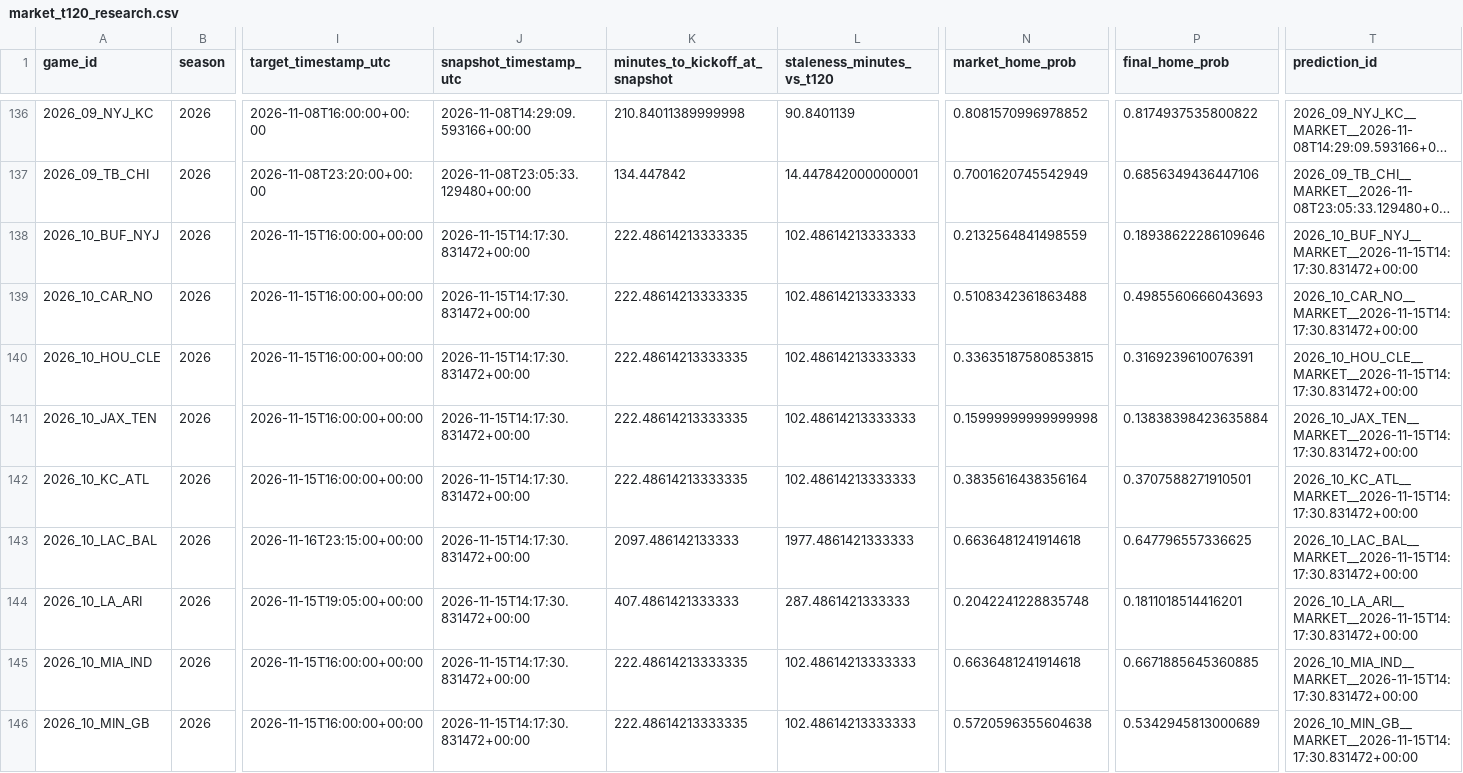
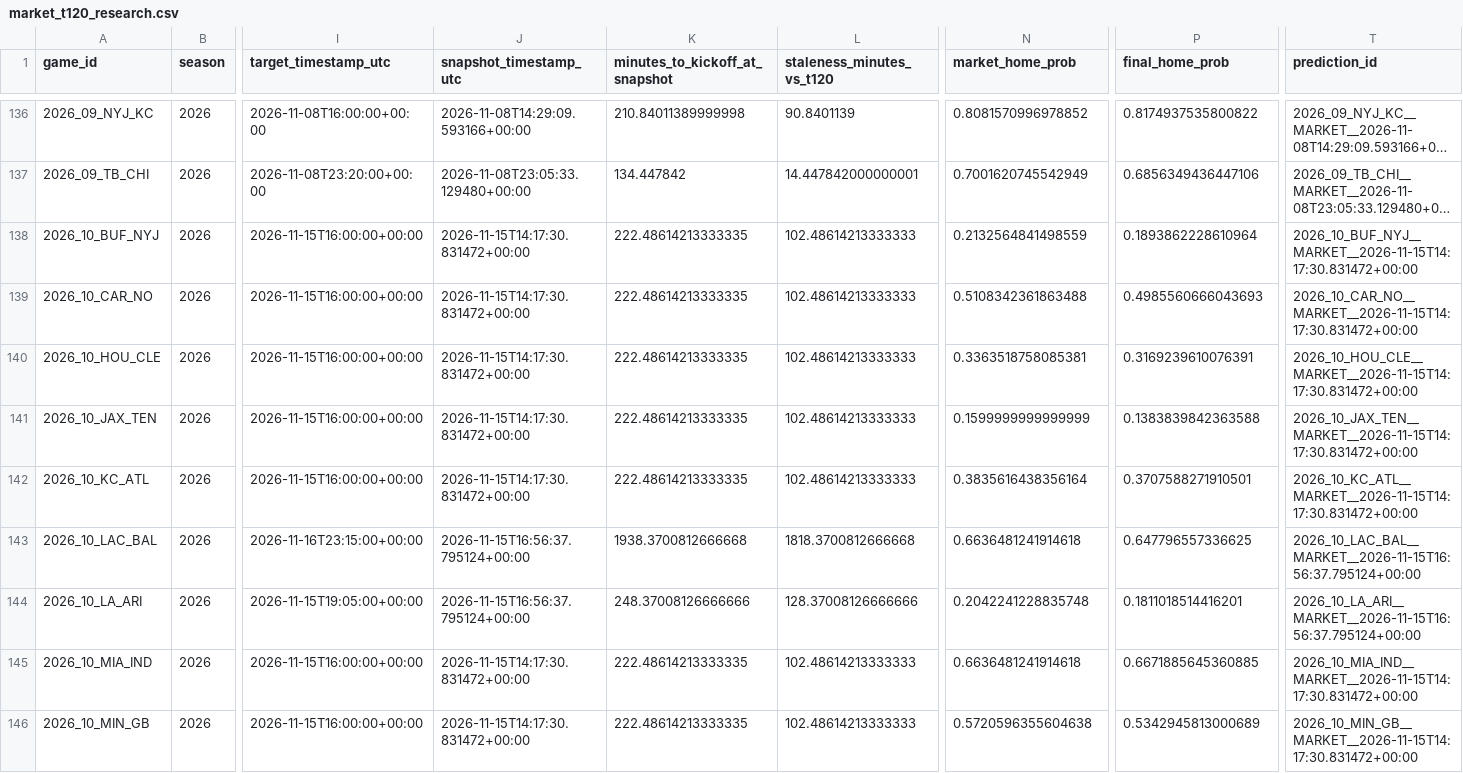
Before and after one commit to levine26/nfl-forecast-model, a CSV file: outputs/market_t120_research.csv, drawn as a sheet; only a part is shown, gaps mark what is left out; long unchanged cells end in …; the diff covers the shown part only; the diff names each change by its address in the sheet, - before the commit and + after, or states it on an @@ line.

```diff
--- a/outputs/market_t120_research.csv
+++ b/outputs/market_t120_research.csv
-P138 (final_home_prob): 0.18938622286109646
+P138 (final_home_prob): 0.1893862228610964
-N140 (market_home_prob): 0.33635187580853815
+N140 (market_home_prob): 0.3363518758085381
-N141 (market_home_prob): 0.15999999999999998
+N141 (market_home_prob): 0.1599999999999999
-P141 (final_home_prob): 0.13838398423635884
+P141 (final_home_prob): 0.1383839842363588
-J143:J144 (snapshot_timestamp_utc): 2026-11-15T14:17:30.831472+00:00
+J143:J144 (snapshot_timestamp_utc): 2026-11-15T16:56:37.795124+00:00
-K143 (minutes_to_kickoff_at_snapshot): 2097.486142133333
+K143 (minutes_to_kickoff_at_snapshot): 1938.3700812666668
-L143 (staleness_minutes_vs_t120): 1977.4861421333333
+L143 (staleness_minutes_vs_t120): 1818.3700812666668
-T143 (prediction_id): 2026_10_LAC_BAL__MARKET__2026-11-15T14:17:30.831472+00:00
+T143 (prediction_id): 2026_10_LAC_BAL__MARKET__2026-11-15T16:56:37.795124+00:00
-K144 (minutes_to_kickoff_at_snapshot): 407.4861421333333
+K144 (minutes_to_kickoff_at_snapshot): 248.37008126666666
-L144 (staleness_minutes_vs_t120): 287.4861421333333
+L144 (staleness_minutes_vs_t120): 128.37008126666666
-T144 (prediction_id): 2026_10_LA_ARI__MARKET__2026-11-15T14:17:30.831472+00:00
+T144 (prediction_id): 2026_10_LA_ARI__MARKET__2026-11-15T16:56:37.795124+00:00
```
Also changed, not shown: 16 edited cells elsewhere in this file, outputs/prediction_history.csv, outputs/this_week.csv, 2 other files.
